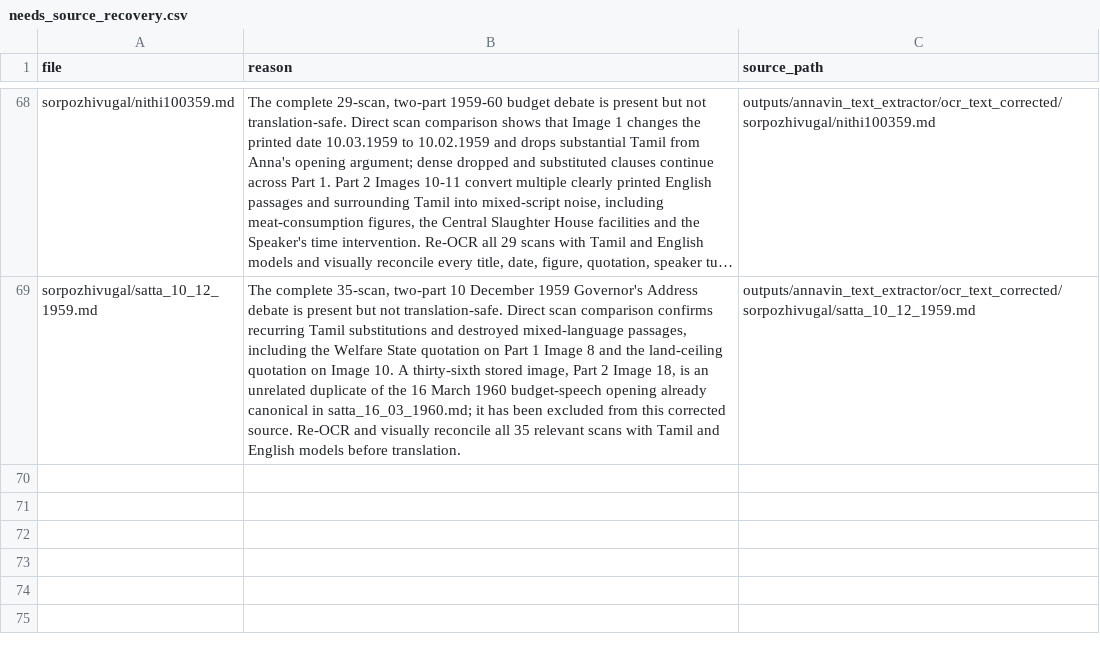
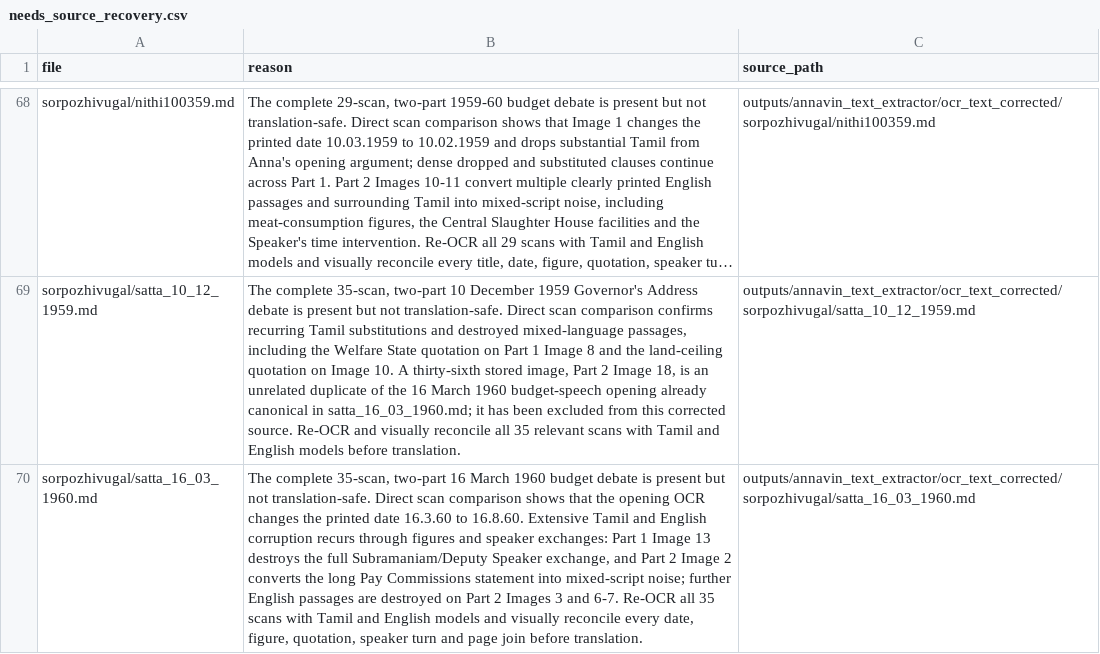
Before and after one commit to pugazg/anna-corpus, a CSV file: outputs/annavin_text_extractor/translated_contents/_translation_state/needs_source_recovery.csv, drawn as a sheet; only a part is shown, gaps mark what is left out; long unchanged cells end in …; the diff names each change by its address in the sheet, - before the commit and + after, or states it on an @@ line.

```diff
--- a/outputs/annavin_text_extractor/translated_contents/_translation_state/needs_source_recovery.csv
+++ b/outputs/annavin_text_extractor/translated_contents/_translation_state/needs_source_recovery.csv
+row 70: sorpozhivugal/satta_16_03_1960.md | The complete 35-scan, two-part 16 March 1960 budget debate is present but not translation-safe. Direct scan comparison shows that the opening OCR changes the printed date 16.3.60 to 16.8.60. Extensive Tamil and English corruption recurs through figures and speaker exchanges: Part 1 Image 13 destroys the full Subramaniam/Deputy Speaker exchange, and Part 2 Image 2 converts the long Pay Commissions statement into mixed-script noise; further English passages are destroyed on Part 2 Images 3 and 6-7. Re-OCR all 35 scans with Tamil and English models and visually reconcile every date, figure, quotation, speaker turn and page join before translation. | outputs/annavin_text_extractor/ocr_text_corrected/sorpozhivugal/satta_16_03_1960.md
```
Also changed, not shown: outputs/annavin_text_extractor/translated_contents/_translation_state/ocr_concerns.csv, 6 other files.
